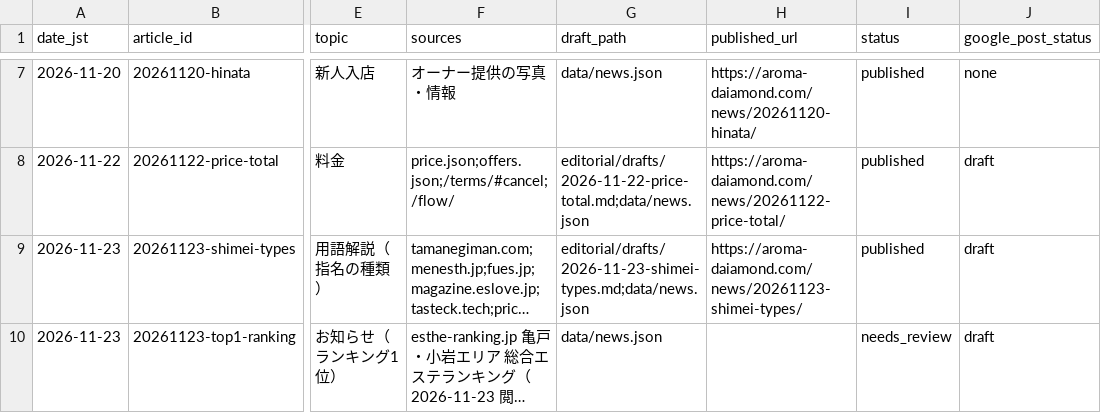
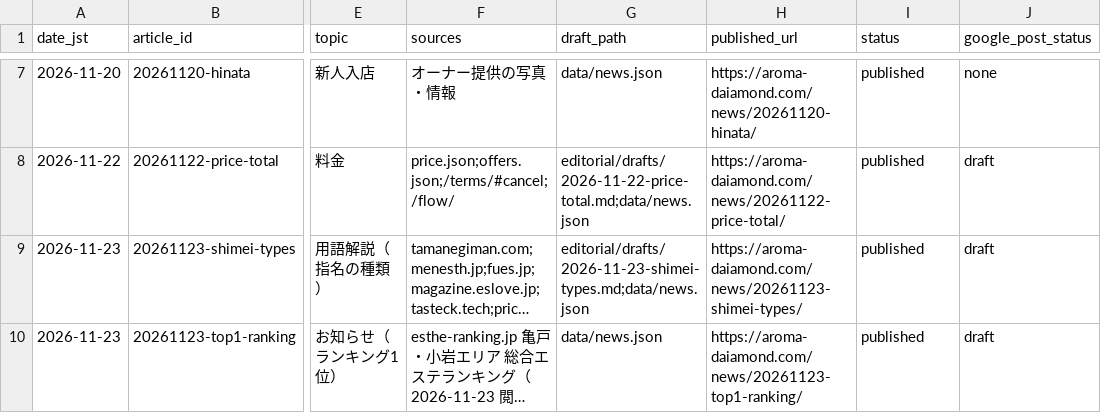
Before and after one commit to naoxxx0320-del/-, a CSV file: editorial/history.csv, drawn as a sheet; only a part is shown, gaps mark what is left out; long unchanged cells end in …; the diff names each change by its address in the sheet, - before the commit and + after, or states it on an @@ line.

```diff
--- a/editorial/history.csv
+++ b/editorial/history.csv
-H10 (published_url): (empty)
+H10 (published_url): https://aroma-daiamond.com/news/20261123-top1-ranking/
-I10 (status): needs_review
+I10 (status): published
```
